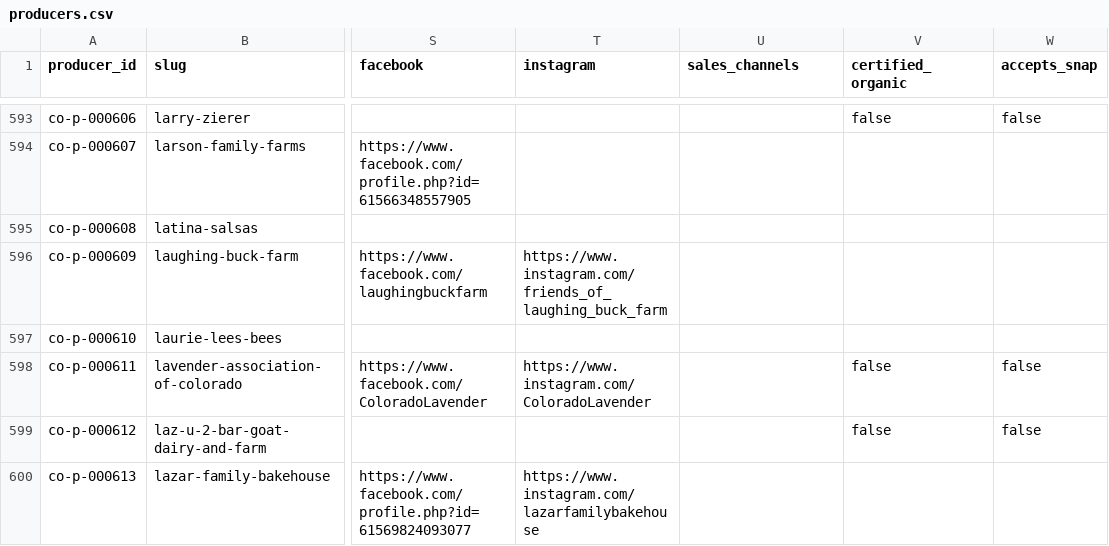
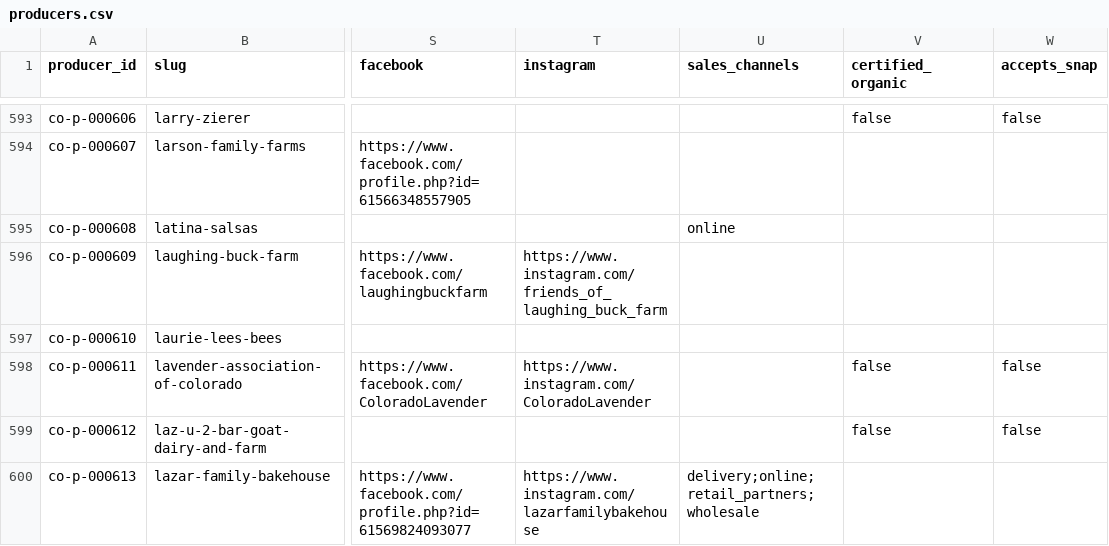
Before and after one commit to open-food-web/colorado-open-food-web, a CSV file: data/colorado/producers.csv, drawn as a sheet; only a part is shown, gaps mark what is left out; the diff covers the shown part only; the diff names each change by its address in the sheet, - before the commit and + after, or states it on an @@ line.

```diff
--- a/data/colorado/producers.csv
+++ b/data/colorado/producers.csv
-U595 (sales_channels): (empty)
+U595 (sales_channels): online
-U600 (sales_channels): (empty)
+U600 (sales_channels): delivery;online;retail_partners;wholesale
```
Also changed, not shown: 8 edited cells elsewhere in this file, data/colorado/field_sources.csv.
